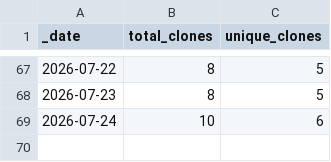
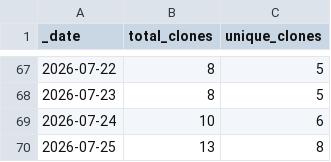
Before and after one commit to aradhakrishnanGFDL/esm-data-lab, a CSV file: traffic/clones.csv, drawn as a sheet; only a part is shown, gaps mark what is left out.

```diff
--- a/traffic/clones.csv
+++ b/traffic/clones.csv
@@ -69 +69,2 @@ _date,total_clones,unique_clones
 2026-07-24,10,6
+2026-07-25,13,8
```
Also changed, not shown: traffic/views.csv, 1 other file.
